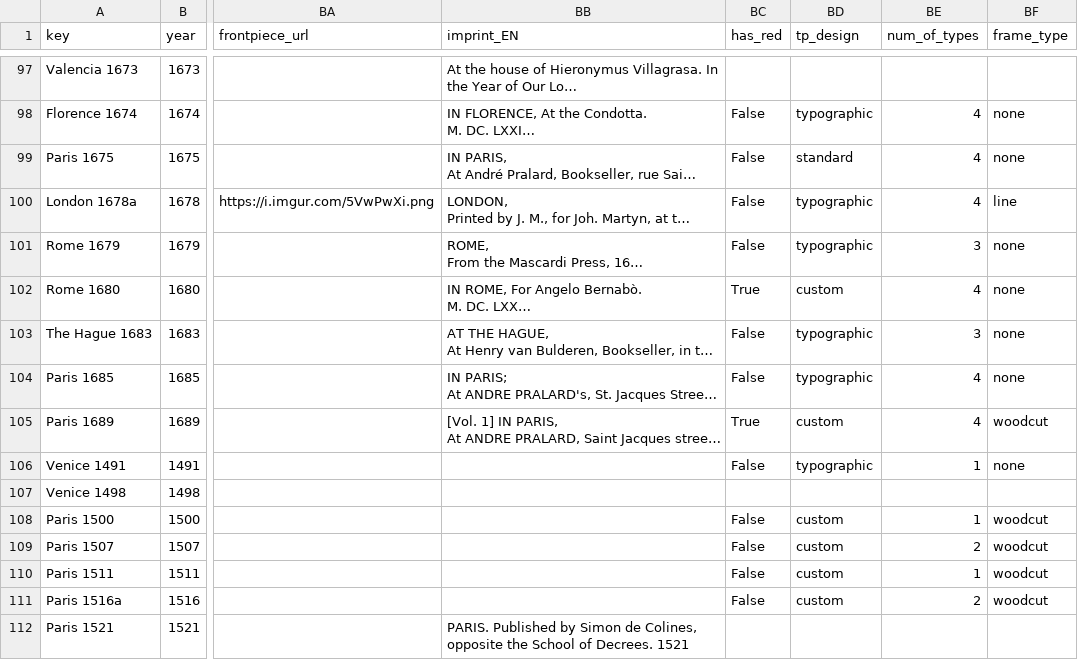
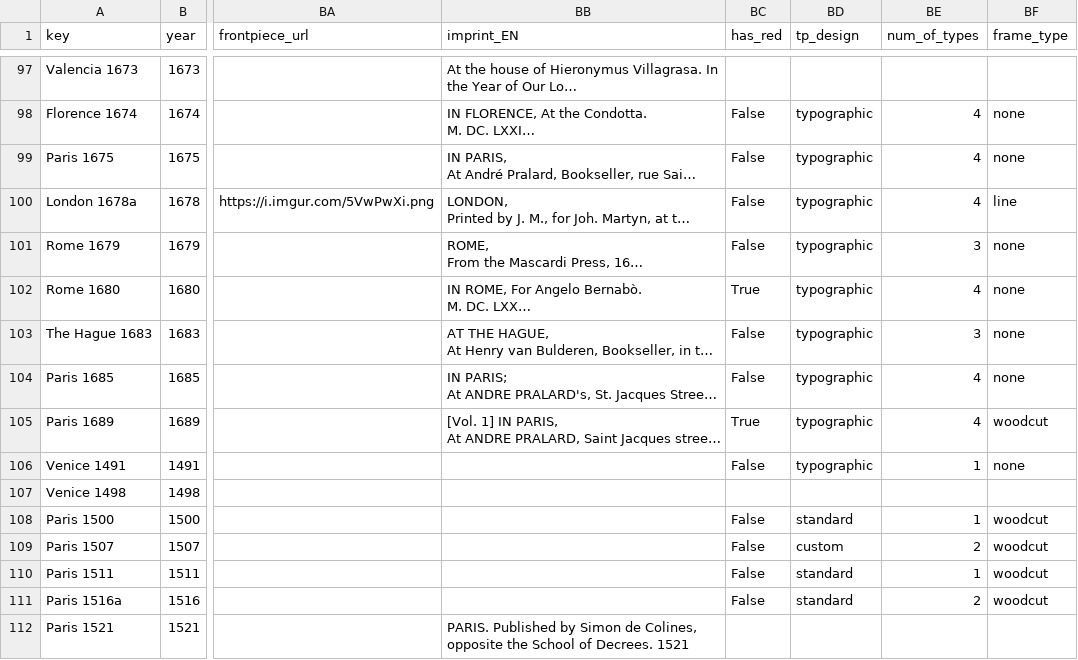
Before and after one commit to ReallyLiri/elements-title-pages, a CSV file: public/docs/EiP-secondary.csv, drawn as a sheet; only a part is shown, gaps mark what is left out; long unchanged cells end in …; the diff covers the shown part only; the diff names each change by its address in the sheet, - before the commit and + after, or states it on an @@ line.

```diff
--- a/public/docs/EiP-secondary.csv
+++ b/public/docs/EiP-secondary.csv
-BD99 (tp_design): standard
+BD99 (tp_design): typographic
-BD102 (tp_design): custom
+BD102 (tp_design): typographic
-BD105 (tp_design): custom
+BD105 (tp_design): typographic
-BD108 (tp_design): custom
+BD108 (tp_design): standard
-BD110:BD111 (tp_design): custom
+BD110:BD111 (tp_design): standard
```
Also changed, not shown: 21 edited cells elsewhere in this file, public/docs/EiP.csv.
